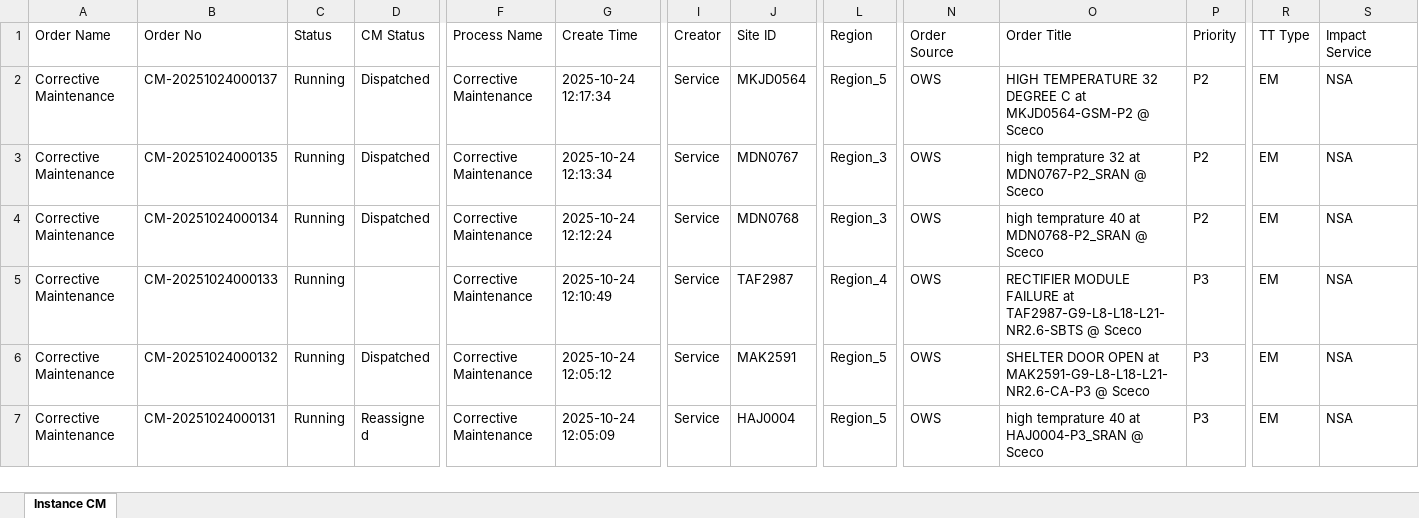
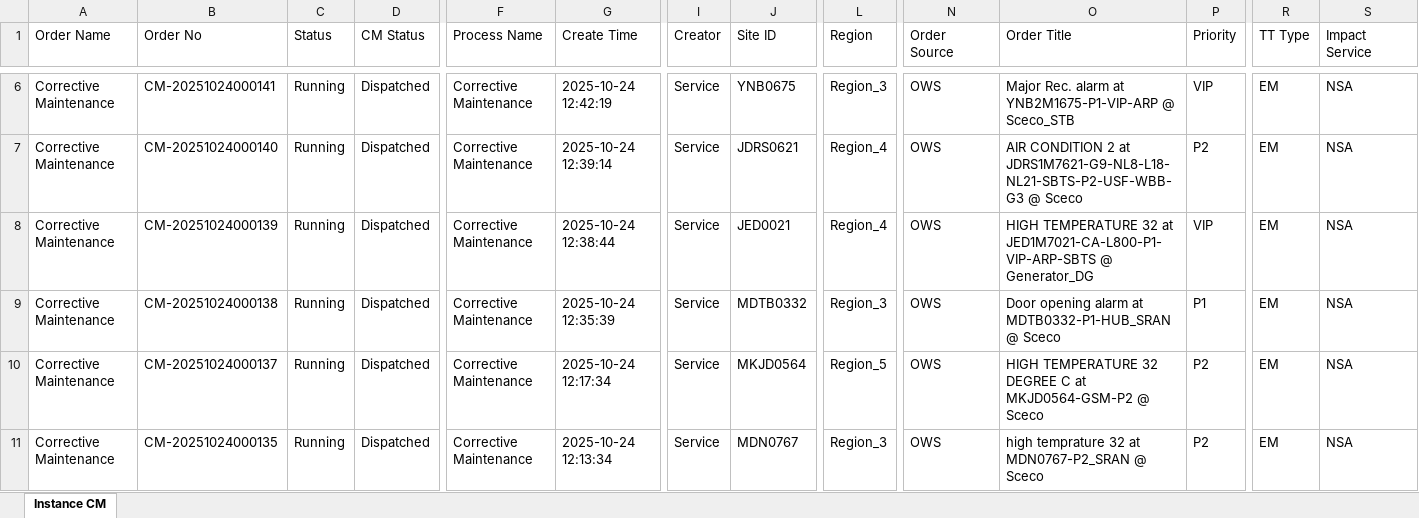
Before and after one commit to decosaro/tms_running, an Excel workbook: TMS_PCMs.xlsx, sheet Instance CM, drawn as a sheet; only a part is shown, gaps mark what is left out; the shorter side is filled out with more unchanged rows; values as stored, in another font and other column widths than the file's, no borders; rows hold the shown columns only; the diff covers the shown part only; the diff names each change by its address in the sheet, - before the commit and + after, or states it on an @@ line.

Commit message:
Updated TMS_PCMs.xlsx from OneDrive

```diff
--- a/TMS_PCMs.xlsx (sheet Instance CM)
+++ b/TMS_PCMs.xlsx (sheet Instance CM)
+row 6: Corrective Maintenance | CM-20251024000141 | Running | Dispatched | Corrective Maintenance | 2025-10-24 12:42:19 | Service | YNB0675 | Region_3 | OWS | Major Rec. alarm at YNB2M1675-P1-VIP-ARP @ Sceco_STB | VIP | EM | NSA
+row 7: Corrective Maintenance | CM-20251024000140 | Running | Dispatched | Corrective Maintenance | 2025-10-24 12:39:14 | Service | JDRS0621 | Region_4 | OWS | AIR CONDITION 2 at JDRS1M7621-G9-NL8-L18-NL21-SBTS-P2-USF-WBB-G3 @ Sceco | P2 | EM | NSA
+row 8: Corrective Maintenance | CM-20251024000139 | Running | Dispatched | Corrective Maintenance | 2025-10-24 12:38:44 | Service | JED0021 | Region_4 | OWS | HIGH TEMPERATURE 32 at JED1M7021-CA-L800-P1-VIP-ARP-SBTS @ Generator_DG | VIP | EM | NSA
+row 9: Corrective Maintenance | CM-20251024000138 | Running | Dispatched | Corrective Maintenance | 2025-10-24 12:35:39 | Service | MDTB0332 | Region_3 | OWS | Door opening alarm at MDTB0332-P1-HUB_SRAN @ Sceco | P1 | EM | NSA
```
Also changed, not shown: 4 added rows, 2 removed rows and 3 edited cells elsewhere in this sheet.
